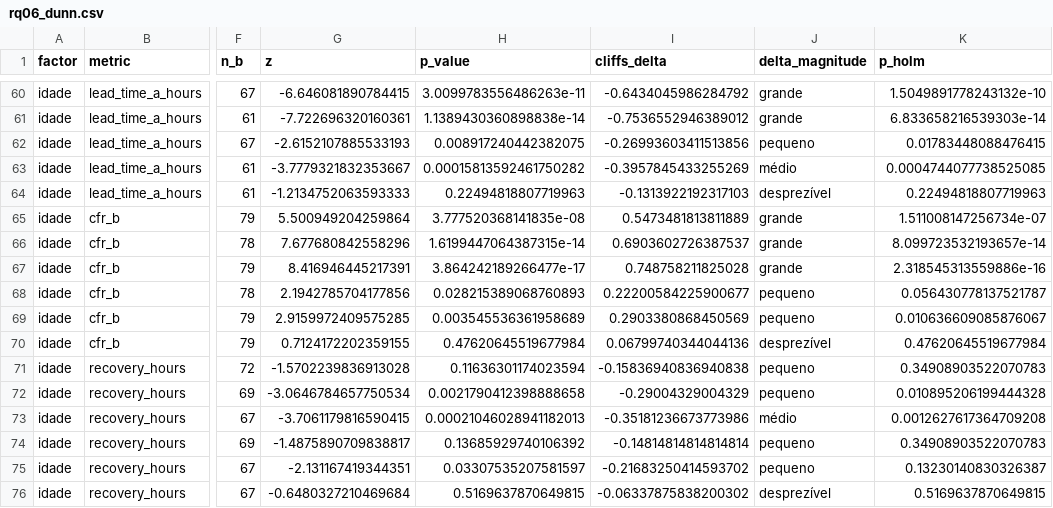
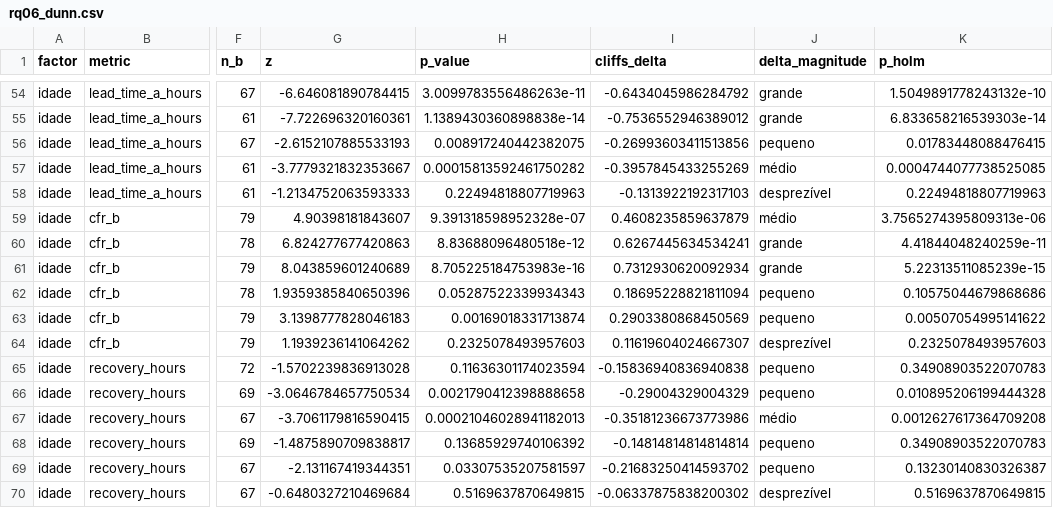
Before and after one commit to luisajardim/Lab-Experimentacao-e-Medicao-, a CSV file: Enunciado 3/analysis/output/rq06_dunn.csv, drawn as a sheet; only a part is shown, gaps mark what is left out; addresses are those after the commit; the diff covers the shown part only; the diff names each change by its address in the sheet, - before the commit and + after, or states it on an @@ line.

```diff
--- a/Enunciado 3/analysis/output/rq06_dunn.csv
+++ b/Enunciado 3/analysis/output/rq06_dunn.csv
-G59 (z): 5.500949204259864
+G59 (z): 4.90398181843607
-H59 (p_value): 3.777520368141835e-08
+H59 (p_value): 9.391318598952328e-07
-I59 (cliffs_delta): 0.5473481813811889
+I59 (cliffs_delta): 0.4608235859637879
-J59 (delta_magnitude): grande
+J59 (delta_magnitude): médio
-K59 (p_holm): 1.511008147256734e-07
+K59 (p_holm): 3.7565274395809313e-06
-G60 (z): 7.677680842558296
+G60 (z): 6.824277677420863
-H60 (p_value): 1.6199447064387315e-14
+H60 (p_value): 8.83688096480518e-12
-I60 (cliffs_delta): 0.6903602726387537
+I60 (cliffs_delta): 0.6267445634534241
-K60 (p_holm): 8.099723532193657e-14
+K60 (p_holm): 4.41844048240259e-11
-G61 (z): 8.416946445217391
+G61 (z): 8.043859601240689
-H61 (p_value): 3.864242189266477e-17
+H61 (p_value): 8.705225184753983e-16
-I61 (cliffs_delta): 0.748758211825028
+I61 (cliffs_delta): 0.7312930620092934
-K61 (p_holm): 2.318545313559886e-16
+K61 (p_holm): 5.22313511085239e-15
-G62 (z): 2.1942785704177856
+G62 (z): 1.9359385840650396
-H62 (p_value): 0.028215389068760893
+H62 (p_value): 0.05287522339934343
-I62 (cliffs_delta): 0.22200584225900677
+I62 (cliffs_delta): 0.18695228821811094
-K62 (p_holm): 0.056430778137521787
+K62 (p_holm): 0.10575044679868686
-G63 (z): 2.9159972409575285
+G63 (z): 3.1398777828046183
-H63 (p_value): 0.003545536361958689
+H63 (p_value): 0.00169018331713874
-K63 (p_holm): 0.010636609085876067
+K63 (p_holm): 0.00507054995141622
-G64 (z): 0.7124172202359155
+G64 (z): 1.1939236141064262
-H64 (p_value): 0.47620645519677984
+H64 (p_value): 0.2325078493957603
-I64 (cliffs_delta): 0.06799740344044136
+I64 (cliffs_delta): 0.11619604024667307
-K64 (p_holm): 0.47620645519677984
+K64 (p_holm): 0.2325078493957603
```
Also changed, not shown: 6 removed rows and 59 edited cells elsewhere in this file, Enunciado 3/analysis/output/rq05_cfr_b.csv, Enunciado 3/data/gold/labels_A.csv, 29 other files.
